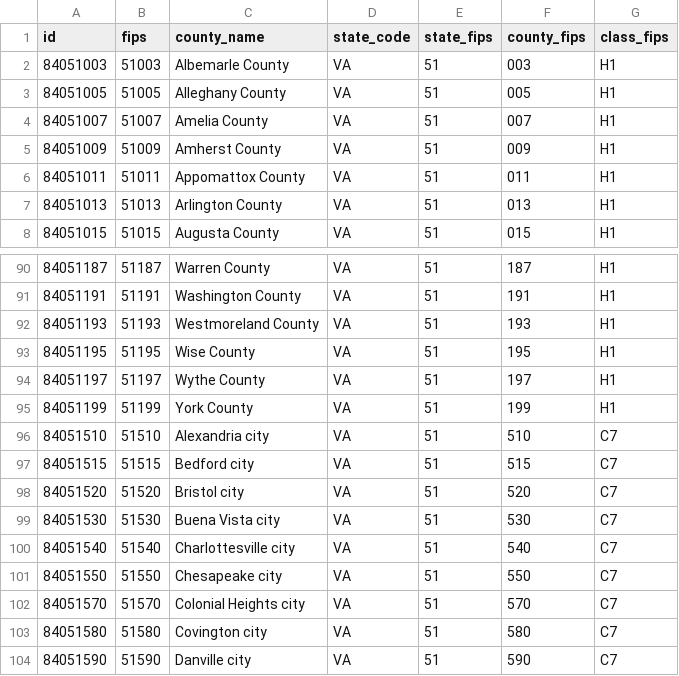
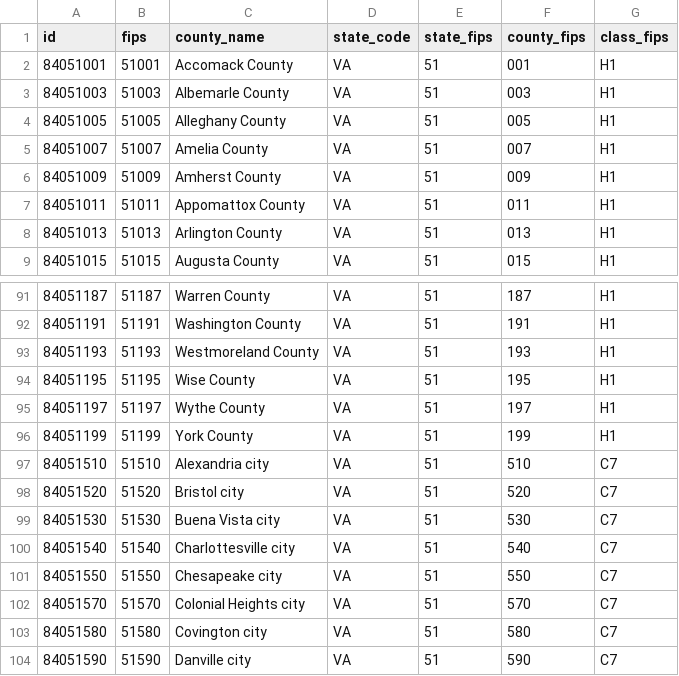
Before and after one commit to datamapio/geoid, a CSV file: US/county/by_state/virginia/virginia_county_20130701-2016.csv, drawn as a sheet; only a part is shown, gaps mark what is left out.

Commit message:
corrected an error in virginia's second file

```diff
--- a/US/county/by_state/virginia/virginia_county_20130701-2016.csv
+++ b/US/county/by_state/virginia/virginia_county_20130701-2016.csv
@@ -1,2 +1,3 @@
 "id","fips","county_name","state_code","state_fips","county_fips","class_fips"
+"84051001","51001","Accomack County","VA","51","001","H1"
 "84051003","51003","Albemarle County","VA","51","003","H1"
@@ -96,3 +97,2 @@
 "84051510","51510","Alexandria city","VA","51","510","C7"
-"84051515","51515","Bedford city","VA","51","515","C7"
 "84051520","51520","Bristol city","VA","51","520","C7"
```
